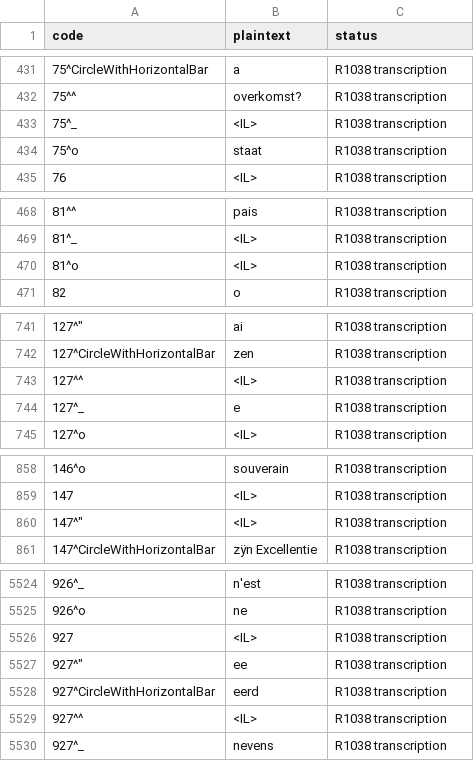
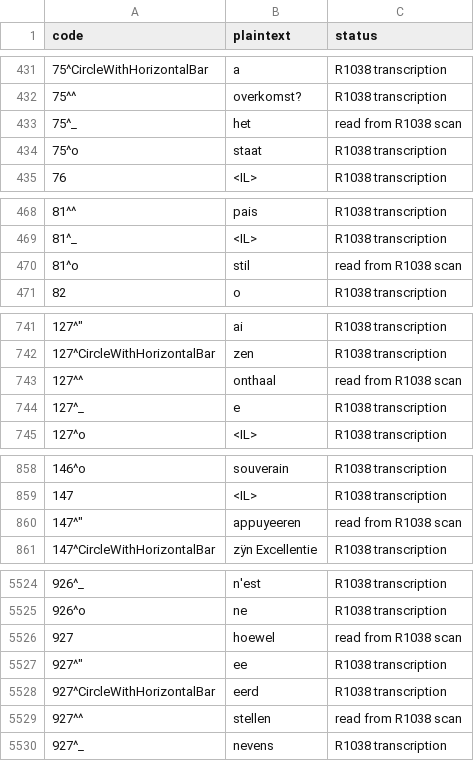
Before and after one commit to arya1515/cyphersolver, a TSV file: deswart1782/R1038_key_parsed.tsv, drawn as a sheet; only a part is shown, gaps mark what is left out; the diff covers the shown part only.

```diff
--- a/deswart1782/R1038_key_parsed.tsv
+++ b/deswart1782/R1038_key_parsed.tsv
@@ -432,3 +432,3 @@ code	plaintext	status
 75^^	overkomst?	R1038 transcription
-75^_	<IL>	R1038 transcription
+75^_	het	read from R1038 scan
 75^o	staat	R1038 transcription
@@ -469,3 +469,3 @@ code	plaintext	status
 81^_	<IL>	R1038 transcription
-81^o	<IL>	R1038 transcription
+81^o	stil	read from R1038 scan
 82	o	R1038 transcription
@@ -742,3 +742,3 @@ code	plaintext	status
 127^CircleWithHorizontalBar	zen	R1038 transcription
-127^^	<IL>	R1038 transcription
+127^^	onthaal	read from R1038 scan
 127^_	e	R1038 transcription
@@ -859,3 +859,3 @@ code	plaintext	status
 147	<IL>	R1038 transcription
-"147^"""	<IL>	R1038 transcription
+"147^"""	appuyeeren	read from R1038 scan
 147^CircleWithHorizontalBar	zÿn Excellentie	R1038 transcription
@@ -5525,6 +5525,6 @@ code	plaintext	status
 926^o	ne	R1038 transcription
-927	<IL>	R1038 transcription
+927	hoewel	read from R1038 scan
 "927^"""	ee	R1038 transcription
 927^CircleWithHorizontalBar	eerd	R1038 transcription
-927^^	<IL>	R1038 transcription
+927^^	stellen	read from R1038 scan
 927^_	nevens	R1038 transcription
```
Also changed, not shown: 70 edited cells elsewhere in this file, deswart1782/R1036_tokens.tsv, deswart1782/R1040_1765_page_stats.tsv, 17 other files.
